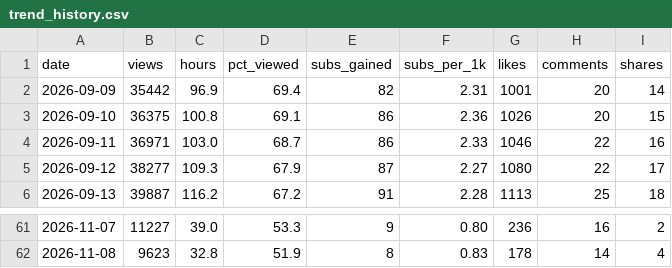
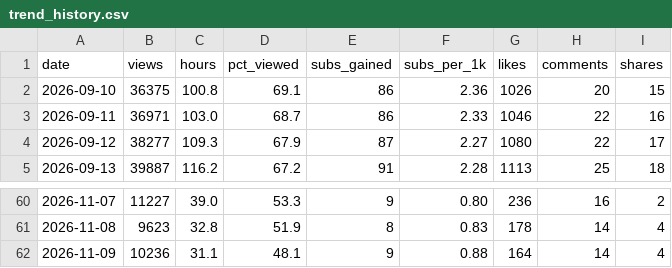
Before and after one commit to islamfatema/faru-autopilot, a CSV file: analytics/trend_history.csv, drawn as a sheet; only a part is shown, gaps mark what is left out.

Commit message:
insights: history [skip ci]

```diff
--- a/analytics/trend_history.csv
+++ b/analytics/trend_history.csv
@@ -1,3 +1,2 @@
 date,views,hours,pct_viewed,subs_gained,subs_per_1k,likes,comments,shares
-2026-09-09,35442,96.9,69.4,82,2.31,1001,20,14
 2026-09-10,36375,100.8,69.1,86,2.36,1026,20,15
@@ -62 +61,2 @@ date,views,hours,pct_viewed,subs_gained,subs_per_1k,likes,comments,shares
 2026-11-08,9623,32.8,51.9,8,0.83,178,14,4
+2026-11-09,10236,31.1,48.1,9,0.88,164,14,4
```
Also changed, not shown: 1 other file.
